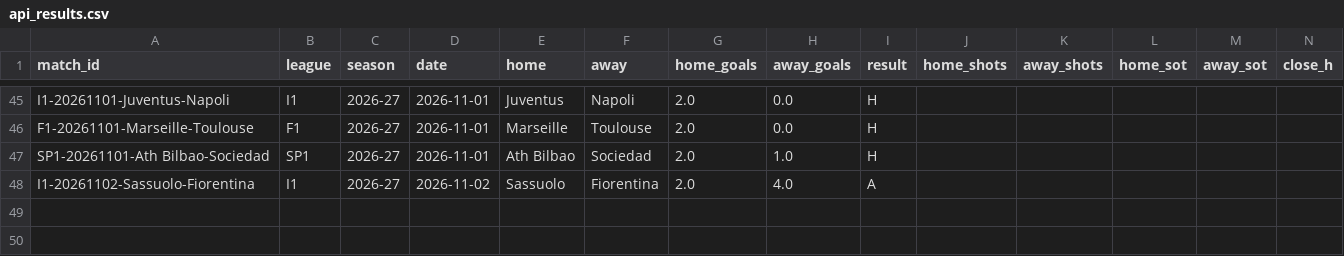
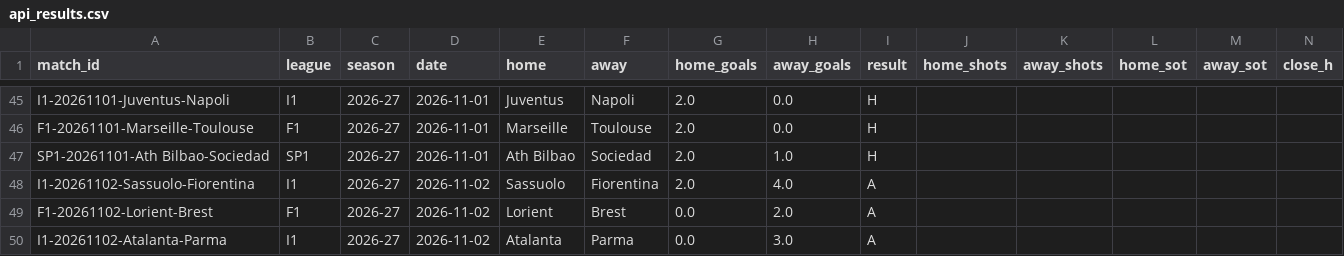
Before and after one commit to Fifiora/football-predictor, a CSV file: data/api_results.csv, drawn as a sheet; only a part is shown, gaps mark what is left out; rows hold the shown columns only; the diff names each change by its address in the sheet, - before the commit and + after, or states it on an @@ line.

```diff
--- a/data/api_results.csv
+++ b/data/api_results.csv
+row 49: F1-20261102-Lorient-Brest | F1 | 2026-27 | 2026-11-02 | Lorient | Brest | 0.0 | 2.0 | A
+row 50: I1-20261102-Atalanta-Parma | I1 | 2026-27 | 2026-11-02 | Atalanta | Parma | 0.0 | 3.0 | A
```
Also changed, not shown: data/prediction_log.csv.
